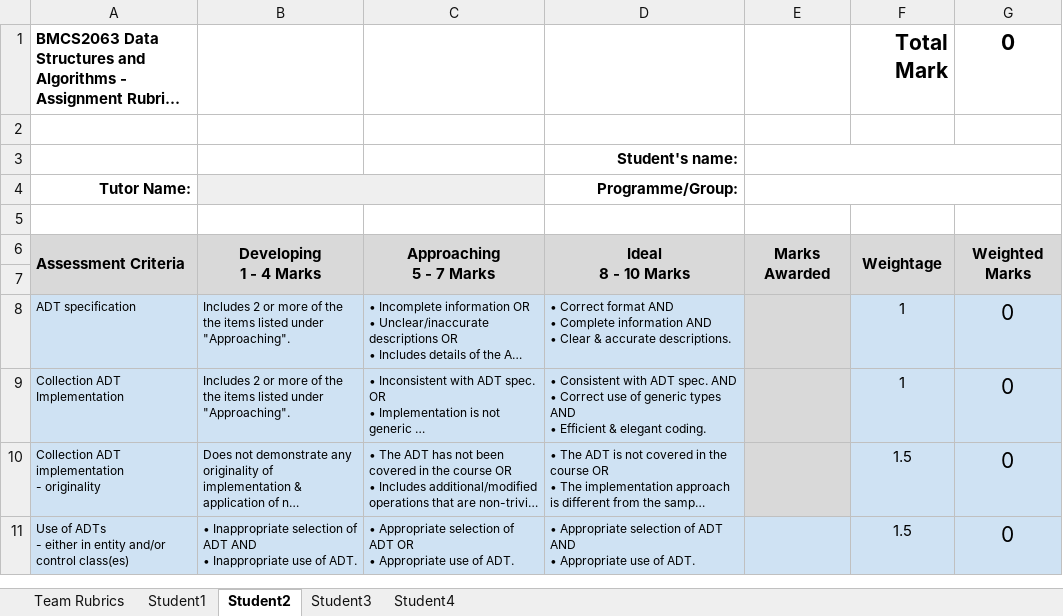
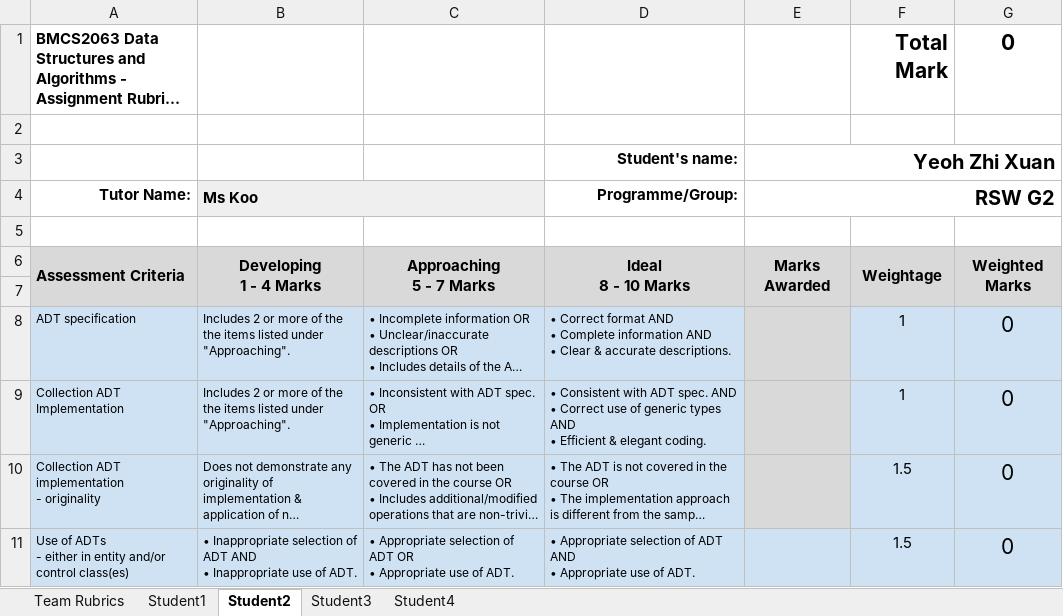
Before and after one commit to Weisheng02/DSA-Assignment, an Excel workbook: 202605 BMCS063 Assignment Rubrics.xlsx, sheet Student2, drawn as a sheet; only a part is shown; long unchanged cells end in …; values as stored, in another font and other column widths than the file's, no borders; charts and pictures and conditional formats not drawn; the diff names each change by its address in the sheet, - before the commit and + after, or states it on an @@ line.

```diff
--- a/202605 BMCS063 Assignment Rubrics.xlsx (sheet Student2)
+++ b/202605 BMCS063 Assignment Rubrics.xlsx (sheet Student2)
-E3 (RSW G2): (empty)
+E3 (RSW G2): Yeoh Zhi Xuan
-B4: (empty)
+B4: Ms Koo
-E4: (empty)
+E4: RSW G2
```
Also changed, not shown: sheet Team Rubrics, sheet Student3, sheet Student4, sheet Student1.
